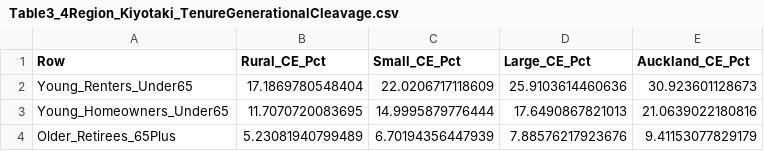
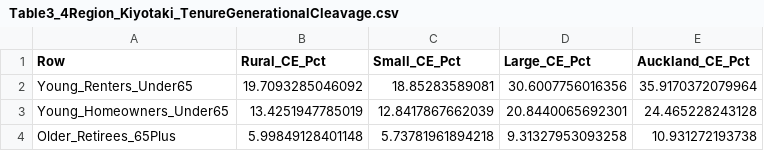
Before and after one commit to MichaelTiemann/IGWelfare, a CSV file: Output_NZ_4Region_Intergen/Table3_4Region_Kiyotaki_TenureGenerationalCleavage.csv, drawn as a sheet.

```diff
--- a/Output_NZ_4Region_Intergen/Table3_4Region_Kiyotaki_TenureGenerationalCleavage.csv
+++ b/Output_NZ_4Region_Intergen/Table3_4Region_Kiyotaki_TenureGenerationalCleavage.csv
@@ -1,4 +1,4 @@
 Row,Rural_CE_Pct,Small_CE_Pct,Large_CE_Pct,Auckland_CE_Pct
-Young_Renters_Under65,17.1869780548404,22.0206717118609,25.9103614460636,30.923601128673
-Young_Homeowners_Under65,11.7070720083695,14.9995879776444,17.6490867821013,21.0639022180816
-Older_Retirees_65Plus,5.23081940799489,6.70194356447939,7.88576217923676,9.41153077829179
+Young_Renters_Under65,19.7093285046092,18.85283589081,30.6007756016356,35.9170372079964
+Young_Homeowners_Under65,13.4251947785019,12.8417867662039,20.8440065692301,24.465228243128
+Older_Retirees_65Plus,5.99849128401148,5.73781961894218,9.31327953093258,10.931272193738
```
Also changed, not shown: Output_NZ_4Region_Intergen/Table1_4Region_Daruich_LeeSeshadri_Decomposition.csv, Output_NZ_4Region_Intergen/Table2_4Region_LabroussePerdereau_SpatialQuintiles.csv, 18 other files.
